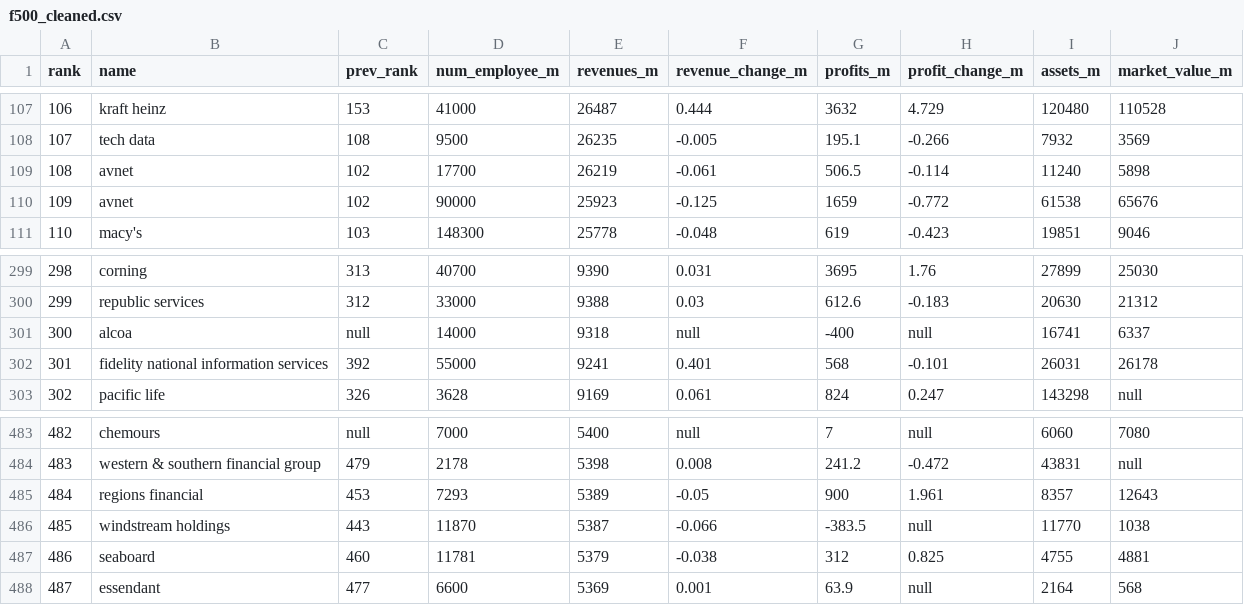
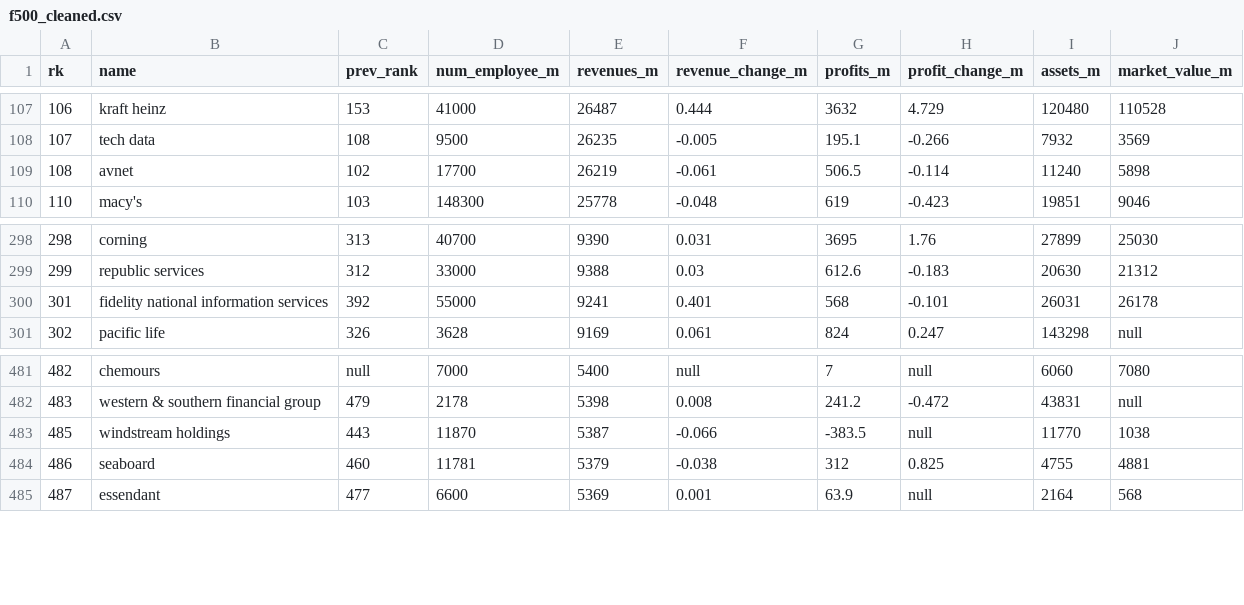
Before and after one commit to sixuanhan/software_engineering_database, a CSV file: source_data/cleaned/f500_cleaned.csv, drawn as a sheet; only a part is shown, gaps mark what is left out; the diff names each change by its address in the sheet, - before the commit and + after, or states it on an @@ line.

```diff
--- a/source_data/cleaned/f500_cleaned.csv
+++ b/source_data/cleaned/f500_cleaned.csv
@@ column A (rk) renumbered in row 1 @@
-row 110: 109 | avnet | 102 | 90000 | 25923 | -0.125 | 1659 | -0.772 | 61538 | 65676
-row 301: 300 | alcoa | null | 14000 | 9318 | null | -400 | null | 16741 | 6337
-row 485: 484 | regions financial | 453 | 7293 | 5389 | -0.05 | 900 | 1.961 | 8357 | 12643
```
Also changed, not shown: source_data/cleaned/city_salary_cleaned.csv, 7 other files.
